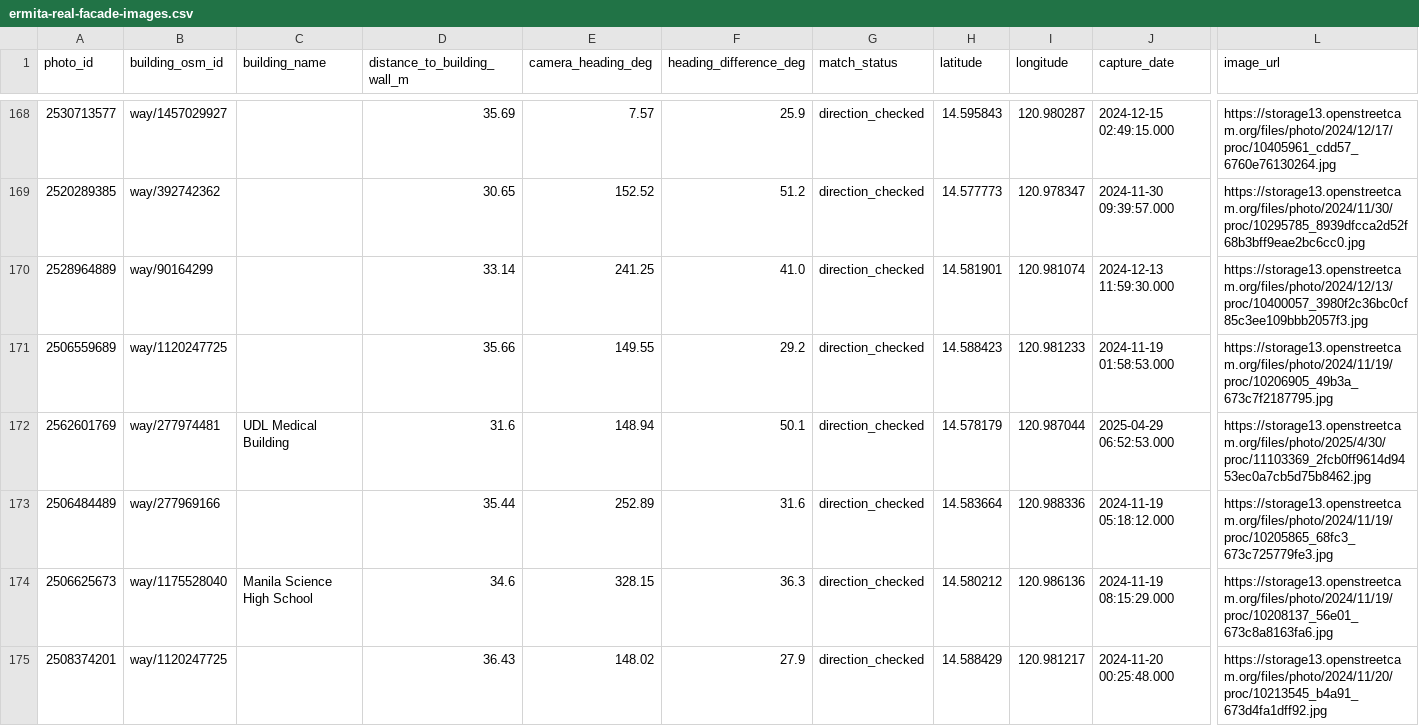
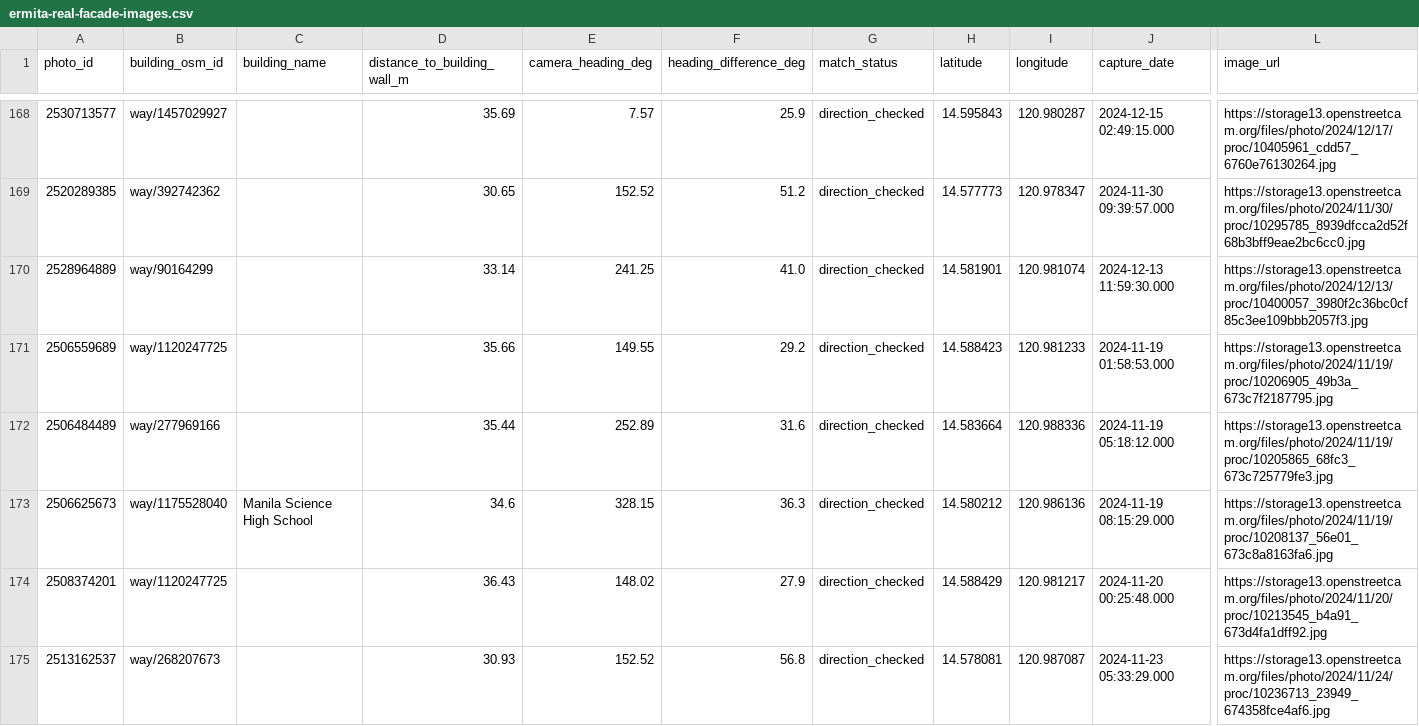
Before and after one commit to saeedhub101/Adam-City, a CSV file: kartaview/ermita-real-facade-images.csv, drawn as a sheet; only a part is shown, gaps mark what is left out; the shorter side is filled out with more unchanged rows; removed rows and columns are numbered as before the commit, all else as after; rows hold the shown columns only; the diff covers the shown part only; the diff names each change by its address in the sheet, - before the commit and + after, or states it on an @@ line.

```diff
--- a/kartaview/ermita-real-facade-images.csv
+++ b/kartaview/ermita-real-facade-images.csv
-row 172: 2562601769 | way/277974481 | UDL Medical Building | 31.6 | 148.94 | 50.1 | direction_checked | 14.578179 | 120.987044 | 2025-04-29 06:52:53.000 | https://storage13.openstreetcam.org/files/photo/2025/4/30/proc/11103369_2fcb0ff9614d9453ec0a7cb5d75b8462.jpg
```
Also changed, not shown: 2 added rows elsewhere in this file, 6 other files.
